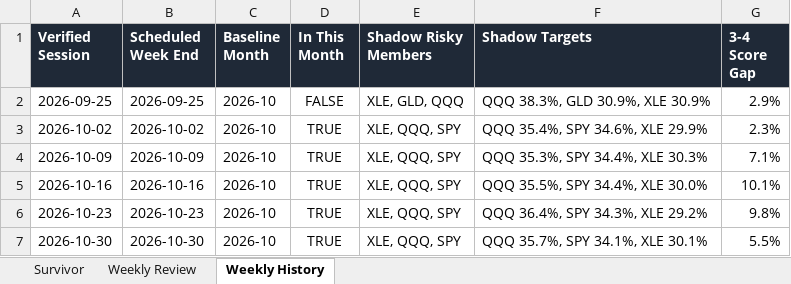
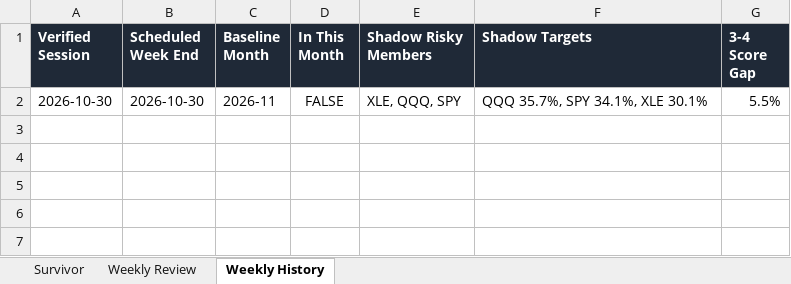
Before and after one commit to DarkMoonv1/NEFTy, an Excel workbook: Survivor_LATEST.xlsx, sheet Weekly History, drawn as a sheet; values as stored, in another font and other column widths than the file's, no borders; removed rows and columns are numbered as before the commit, all else as after; the diff names each change by its address in the sheet, - before the commit and + after, or states it on an @@ line.

```diff
--- a/Survivor_LATEST.xlsx (sheet Weekly History)
+++ b/Survivor_LATEST.xlsx (sheet Weekly History)
-row 2: 2026-09-25 | 2026-09-25 | 2026-10 | FALSE | XLE, GLD, QQQ | QQQ 38.3%, GLD 30.9%, XLE 30.9% | 2.9%
-row 3: 2026-10-02 | 2026-10-02 | 2026-10 | TRUE | XLE, QQQ, SPY | QQQ 35.4%, SPY 34.6%, XLE 29.9% | 2.3%
-row 4: 2026-10-09 | 2026-10-09 | 2026-10 | TRUE | XLE, QQQ, SPY | QQQ 35.3%, SPY 34.4%, XLE 30.3% | 7.1%
-row 5: 2026-10-16 | 2026-10-16 | 2026-10 | TRUE | XLE, QQQ, SPY | QQQ 35.5%, SPY 34.4%, XLE 30.0% | 10.1%
-row 6: 2026-10-23 | 2026-10-23 | 2026-10 | TRUE | XLE, QQQ, SPY | QQQ 36.4%, SPY 34.3%, XLE 29.2% | 9.8%
-C2 (Baseline Month): 2026-10
+C2 (Baseline Month): 2026-11
-D2 (In This Month): TRUE
+D2 (In This Month): FALSE
```
Also changed, not shown: sheet Survivor, sheet Weekly Review.
